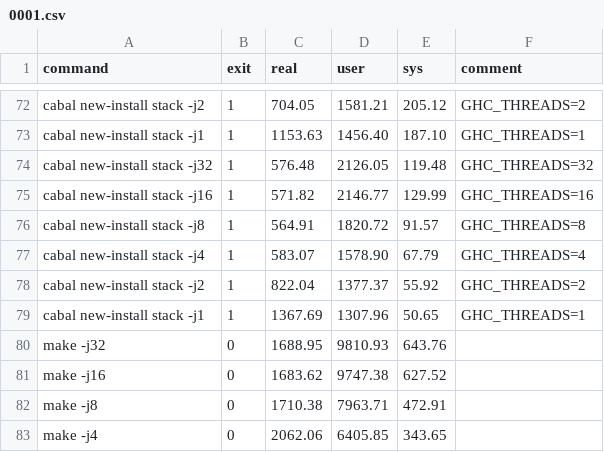
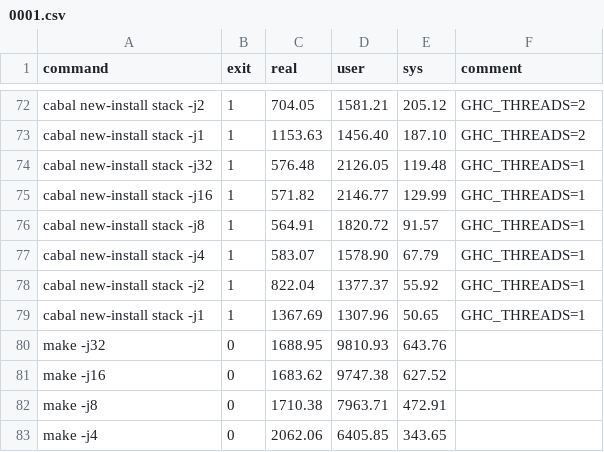
Before and after one commit to QBayLogic/benchmark-compilation, a CSV file: results/0001.csv, drawn as a sheet; only a part is shown, gaps mark what is left out; the diff covers the shown part only; the diff names each change by its address in the sheet, - before the commit and + after, or states it on an @@ line.

```diff
--- a/results/0001.csv
+++ b/results/0001.csv
-F73 (comment): GHC_THREADS=1
+F73 (comment): GHC_THREADS=2
-F74 (comment): GHC_THREADS=32
+F74 (comment): GHC_THREADS=1
-F75 (comment): GHC_THREADS=16
+F75 (comment): GHC_THREADS=1
-F76 (comment): GHC_THREADS=8
+F76 (comment): GHC_THREADS=1
-F77 (comment): GHC_THREADS=4
+F77 (comment): GHC_THREADS=1
-F78 (comment): GHC_THREADS=2
+F78 (comment): GHC_THREADS=1
```
Also changed, not shown: 24 edited cells elsewhere in this file, results/0002.csv, results/0003.csv, 1 other file.
